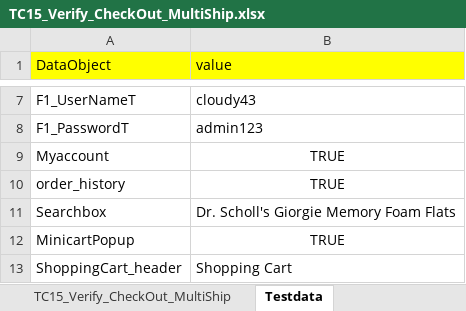
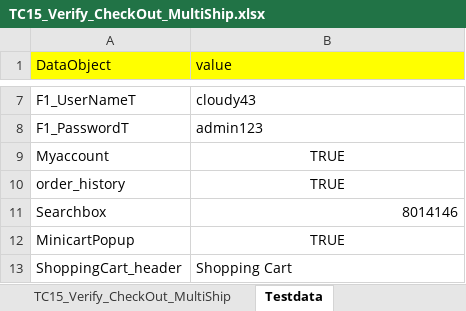
Before and after one commit to RKLogixal/AFEES_Sanity_Suite, an Excel workbook: Input_files/Actual_testcases/AFEES/ALL_PAGES/END_TO_END/TC15_Verify_CheckOut_MultiShip.xlsx, sheet Testdata, drawn as a sheet; only a part is shown, gaps mark what is left out; values as stored, in another font and other column widths than the file's, no borders; the diff names each change by its address in the sheet, - before the commit and + after, or states it on an @@ line.

```diff
--- a/Input_files/Actual_testcases/AFEES/ALL_PAGES/END_TO_END/TC15_Verify_CheckOut_MultiShip.xlsx (sheet Testdata)
+++ b/Input_files/Actual_testcases/AFEES/ALL_PAGES/END_TO_END/TC15_Verify_CheckOut_MultiShip.xlsx (sheet Testdata)
-B11 (value): Dr. Scholl's Giorgie Memory Foam Flats
+B11 (value): 8014146
```
Also changed, not shown: sheet TC15_Verify_CheckOut_MultiShip, Input_files/Actual_testcases/AFEES/ALL_PAGES/END_TO_END/TC03_PDP_Check.xlsx, Input_files/Actual_testcases/AFEES/ALL_PAGES/END_TO_END/TC11_Verify_CheckOut_SingleShipping.xlsx, 33 other files.
